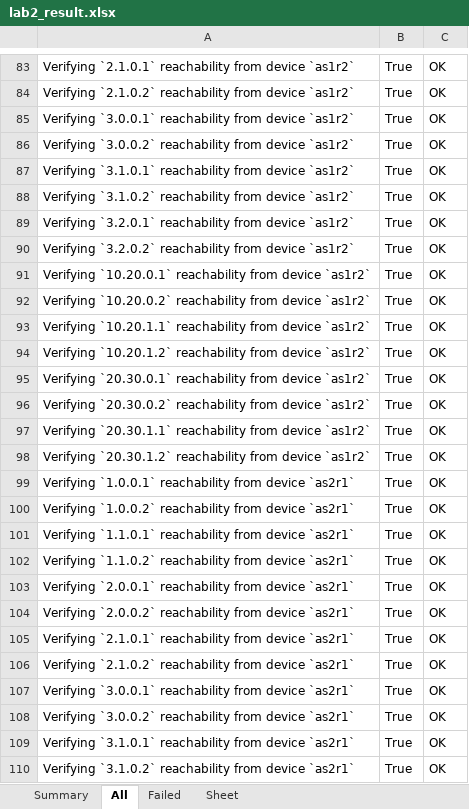
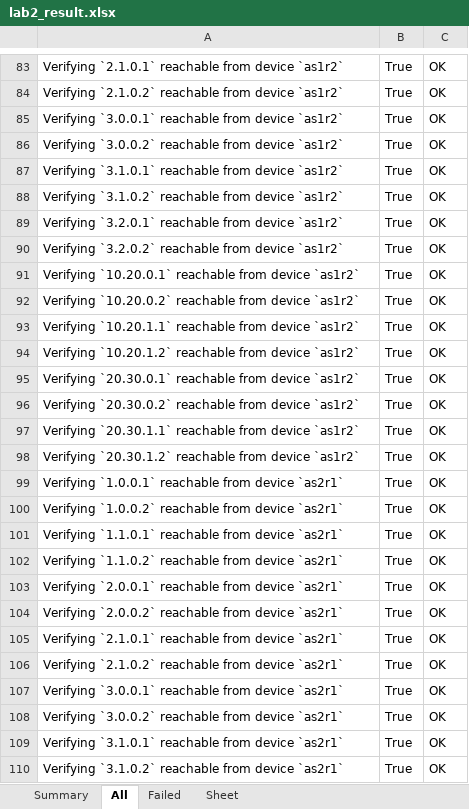
Before and after one commit to KatharaFramework/kathara-lab-checker, an Excel workbook: examples/palabra/labs/lab2/lab2_result.xlsx, sheet All, drawn as a sheet; only a part is shown, gaps mark what is left out; values as stored, in another font and other column widths than the file's, no borders; the diff covers the shown part only; the diff names each change by its address in the sheet, - before the commit and + after, or states it on an @@ line.

```diff
--- a/examples/palabra/labs/lab2/lab2_result.xlsx (sheet All)
+++ b/examples/palabra/labs/lab2/lab2_result.xlsx (sheet All)
-A83: Verifying `2.1.0.1` reachability from device…
+A83: Verifying `2.1.0.1` reachable from device…
-A84: Verifying `2.1.0.2` reachability from device…
+A84: Verifying `2.1.0.2` reachable from device…
-A85: Verifying `3.0.0.1` reachability from device…
+A85: Verifying `3.0.0.1` reachable from device…
-A86: Verifying `3.0.0.2` reachability from device…
+A86: Verifying `3.0.0.2` reachable from device…
-A87: Verifying `3.1.0.1` reachability from device…
+A87: Verifying `3.1.0.1` reachable from device…
-A88: Verifying `3.1.0.2` reachability from device…
+A88: Verifying `3.1.0.2` reachable from device…
-A89: Verifying `3.2.0.1` reachability from device…
+A89: Verifying `3.2.0.1` reachable from device…
-A90: Verifying `3.2.0.2` reachability from device…
+A90: Verifying `3.2.0.2` reachable from device…
-A91: Verifying `10.20.0.1` reachability from device…
+A91: Verifying `10.20.0.1` reachable from device…
-A92: Verifying `10.20.0.2` reachability from device…
+A92: Verifying `10.20.0.2` reachable from device…
-A93: Verifying `10.20.1.1` reachability from device…
+A93: Verifying `10.20.1.1` reachable from device…
-A94: Verifying `10.20.1.2` reachability from device…
+A94: Verifying `10.20.1.2` reachable from device…
-A95: Verifying `20.30.0.1` reachability from device…
+A95: Verifying `20.30.0.1` reachable from device…
-A96: Verifying `20.30.0.2` reachability from device…
+A96: Verifying `20.30.0.2` reachable from device…
-A97: Verifying `20.30.1.1` reachability from device…
+A97: Verifying `20.30.1.1` reachable from device…
-A98: Verifying `20.30.1.2` reachability from device…
+A98: Verifying `20.30.1.2` reachable from device…
-A99: Verifying `1.0.0.1` reachability from device…
+A99: Verifying `1.0.0.1` reachable from device…
-A100: Verifying `1.0.0.2` reachability from device…
+A100: Verifying `1.0.0.2` reachable from device…
-A101: Verifying `1.1.0.1` reachability from device…
+A101: Verifying `1.1.0.1` reachable from device…
-A102: Verifying `1.1.0.2` reachability from device…
+A102: Verifying `1.1.0.2` reachable from device…
-A103: Verifying `2.0.0.1` reachability from device…
+A103: Verifying `2.0.0.1` reachable from device…
-A104: Verifying `2.0.0.2` reachability from device…
+A104: Verifying `2.0.0.2` reachable from device…
-A105: Verifying `2.1.0.1` reachability from device…
+A105: Verifying `2.1.0.1` reachable from device…
-A106: Verifying `2.1.0.2` reachability from device…
+A106: Verifying `2.1.0.2` reachable from device…
-A107: Verifying `3.0.0.1` reachability from device…
+A107: Verifying `3.0.0.1` reachable from device…
-A108: Verifying `3.0.0.2` reachability from device…
+A108: Verifying `3.0.0.2` reachable from device…
-A109: Verifying `3.1.0.1` reachability from device…
+A109: Verifying `3.1.0.1` reachable from device…
-A110: Verifying `3.1.0.2` reachability from device…
+A110: Verifying `3.1.0.2` reachable from device…
```
Also changed, not shown: 45 removed rows and 211 edited cells elsewhere in this sheet, sheet Failed, sheet Summary, examples/palabra/labs/lab1/lab1_result.xlsx, examples/palabra/labs/lab3/lab3_result.xlsx, 2 other files.
